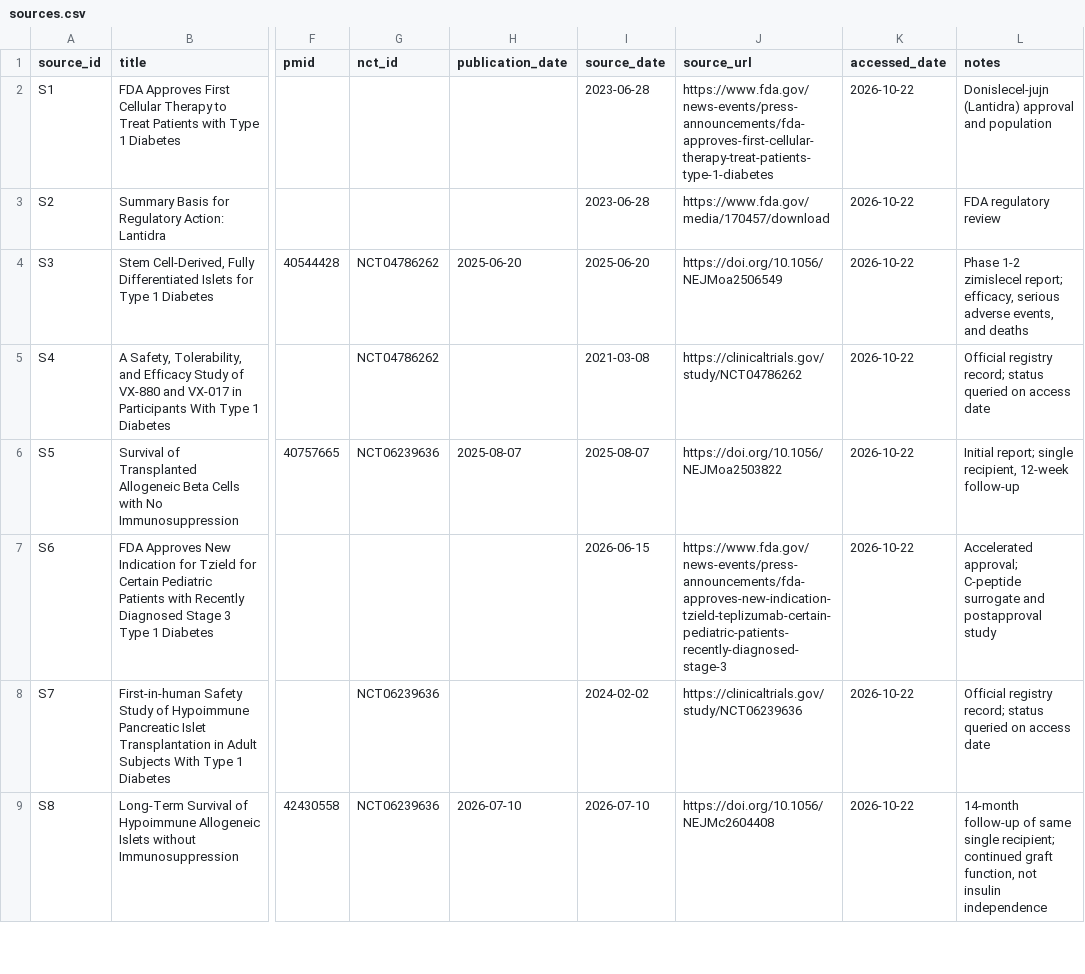
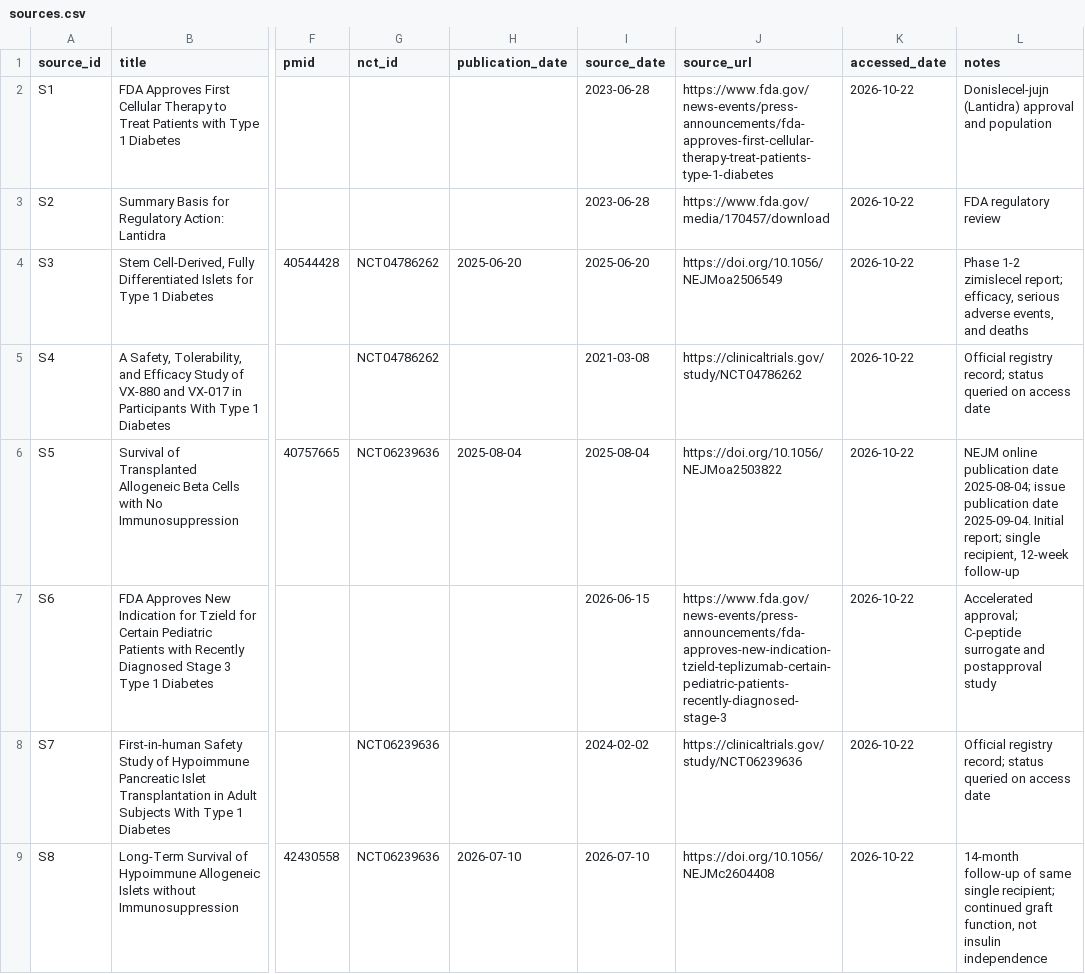
Before and after one commit to aditmer/type1-diabetes-cure-research, a CSV file: data/sources.csv, drawn as a sheet; only a part is shown, gaps mark what is left out; the diff names each change by its address in the sheet, - before the commit and + after, or states it on an @@ line.

```diff
--- a/data/sources.csv
+++ b/data/sources.csv
-H6 (publication_date): 2025-08-07
+H6 (publication_date): 2025-08-04
-I6 (source_date): 2025-08-07
+I6 (source_date): 2025-08-04
-L6 (notes): Initial report;…
+L6 (notes): NEJM online publication date 2025-08-04; issue publication date 2025-09-04. Initial report;…
```
Also changed, not shown: data/evidence.csv, 9 other files.
